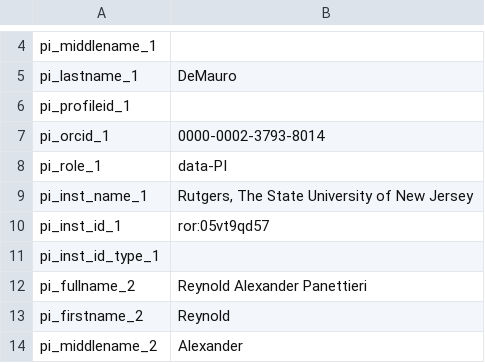
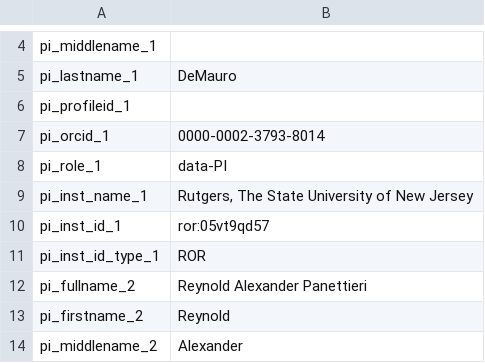
Before and after one commit to radxrad/metadata, a CSV file: metadata_templates/rad_035_852-02_TEMPLATE_META.csv, drawn as a sheet; only a part is shown, gaps mark what is left out.

Commit message:
updated organization

```diff
--- a/metadata_templates/rad_035_852-02_TEMPLATE_META.csv
+++ b/metadata_templates/rad_035_852-02_TEMPLATE_META.csv
@@ -10,3 +10,3 @@ pi_inst_name_1,"Rutgers, The State University of New Jersey"
 pi_inst_id_1,ror:05vt9qd57
-pi_inst_id_type_1,
+pi_inst_id_type_1,ROR
 pi_fullname_2,Reynold Alexander Panettieri
```
